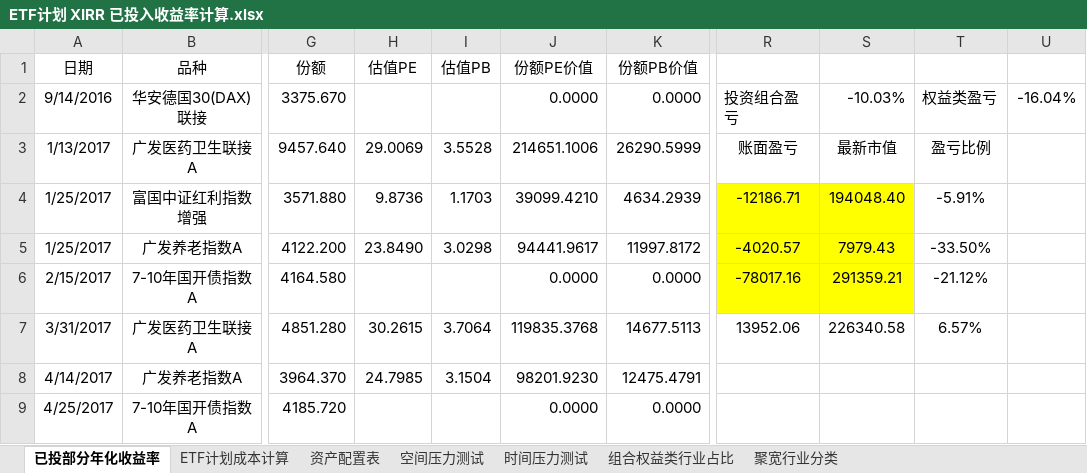
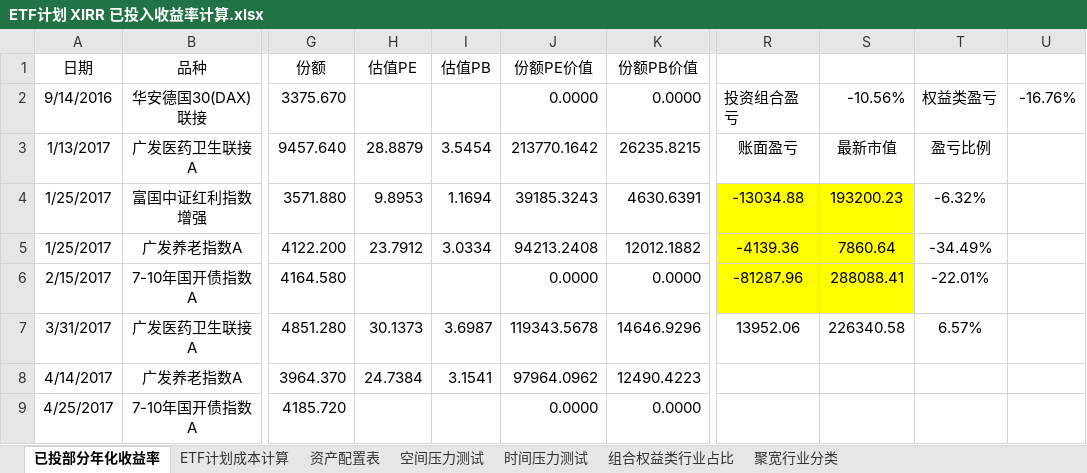
Before and after one commit to klq26/finance-data, an Excel workbook: Portfolio/ETF计划 XIRR 已投入收益率计算.xlsx, sheet 已投部分年化收益率, drawn as a sheet; only a part is shown, gaps mark what is left out; values as stored, in another font and other column widths than the file's, no borders; conditional formats not drawn; the diff covers the shown part only; the diff names each change by its address in the sheet, - before the commit and + after, or states it on an @@ line.

```diff
--- a/Portfolio/ETF计划 XIRR 已投入收益率计算.xlsx (sheet 已投部分年化收益率)
+++ b/Portfolio/ETF计划 XIRR 已投入收益率计算.xlsx (sheet 已投部分年化收益率)
-S2: -10.03%
+S2: -10.56%
-U2: -16.04%
+U2: -16.76%
-H3 (估值PE): 29.0069
+H3 (估值PE): 28.8879
-I3 (估值PB): 3.5528
+I3 (估值PB): 3.5454
-J3 (份额PE价值): 214651.1006
+J3 (份额PE价值): 213770.1642
-K3 (份额PB价值): 26290.5999
+K3 (份额PB价值): 26235.8215
-H4 (估值PE): 9.8736
+H4 (估值PE): 9.8953
-I4 (估值PB): 1.1703
+I4 (估值PB): 1.1694
-J4 (份额PE价值): 39099.4210
+J4 (份额PE价值): 39185.3243
-K4 (份额PB价值): 4634.2939
+K4 (份额PB价值): 4630.6391
-R4: -12186.71
+R4: -13034.88
-S4: 194048.40
+S4: 193200.23
-T4: -5.91%
+T4: -6.32%
-H5 (估值PE): 23.8490
+H5 (估值PE): 23.7912
-I5 (估值PB): 3.0298
+I5 (估值PB): 3.0334
-J5 (份额PE价值): 94441.9617
+J5 (份额PE价值): 94213.2408
-K5 (份额PB价值): 11997.8172
+K5 (份额PB价值): 12012.1882
-R5: -4020.57
+R5: -4139.36
-S5: 7979.43
+S5: 7860.64
-T5: -33.50%
+T5: -34.49%
-R6: -78017.16
+R6: -81287.96
-S6: 291359.21
+S6: 288088.41
-T6: -21.12%
+T6: -22.01%
-H7 (估值PE): 30.2615
+H7 (估值PE): 30.1373
-I7 (估值PB): 3.7064
+I7 (估值PB): 3.6987
-J7 (份额PE价值): 119835.3768
+J7 (份额PE价值): 119343.5678
-K7 (份额PB价值): 14677.5113
+K7 (份额PB价值): 14646.9296
-H8 (估值PE): 24.7985
+H8 (估值PE): 24.7384
-I8 (估值PB): 3.1504
+I8 (估值PB): 3.1541
-J8 (份额PE价值): 98201.9230
+J8 (份额PE价值): 97964.0962
-K8 (份额PB价值): 12475.4791
+K8 (份额PB价值): 12490.4223
```
Also changed, not shown: 430 edited cells elsewhere in this sheet, sheet 时间压力测试, sheet 组合权益类行业占比, sheet 资产配置表, sheet 空间压力测试, sheet ETF计划成本计算, formulas that keep their value, charts or pictures, 10 other files.
